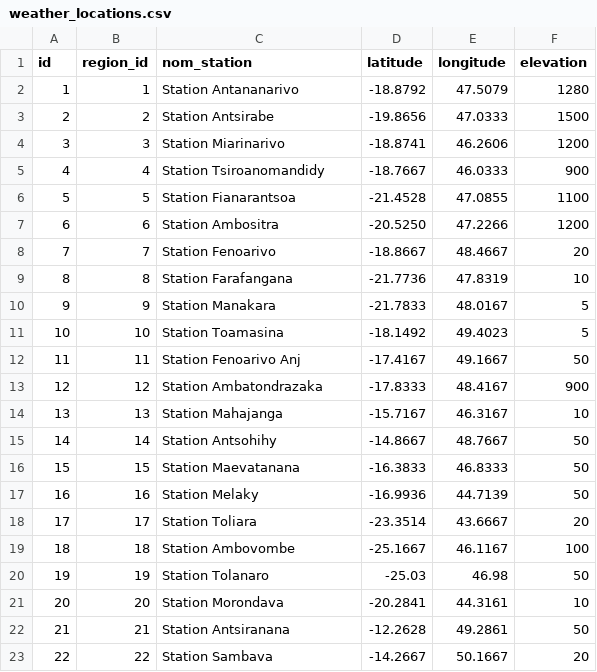
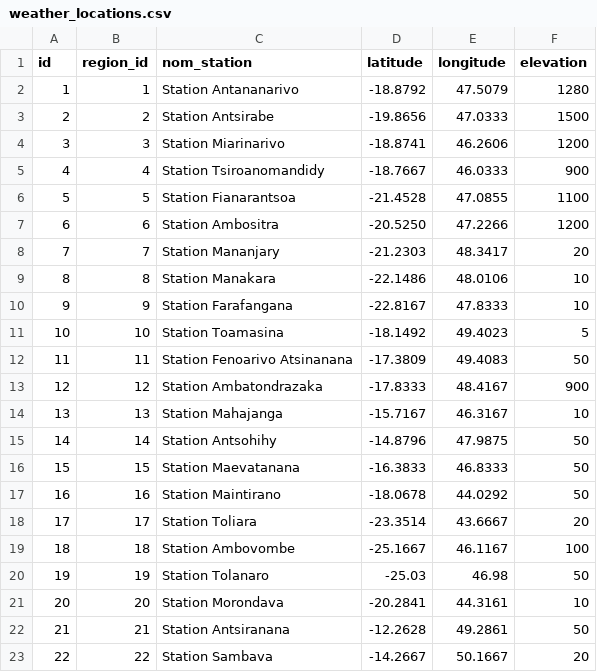
Before and after one commit to eliaTolojanahary/projetFinalTovo, a CSV file: projetFinal/airflow/static_data/weather_locations.csv, drawn as a sheet.

```diff
--- a/projetFinal/airflow/static_data/weather_locations.csv
+++ b/projetFinal/airflow/static_data/weather_locations.csv
@@ -7,12 +7,12 @@ id,region_id,nom_station,latitude,longitude,elevation
 6,6,Station Ambositra,-20.5250,47.2266,1200
-7,7,Station Fenoarivo,-18.8667,48.4667,20
-8,8,Station Farafangana,-21.7736,47.8319,10
-9,9,Station Manakara,-21.7833,48.0167,5
+7,7,Station Mananjary,-21.2303,48.3417,20
+8,8,Station Manakara,-22.1486,48.0106,10
+9,9,Station Farafangana,-22.8167,47.8333,10
 10,10,Station Toamasina,-18.1492,49.4023,5
-11,11,Station Fenoarivo Anj,-17.4167,49.1667,50
+11,11,Station Fenoarivo Atsinanana,-17.3809,49.4083,50
 12,12,Station Ambatondrazaka,-17.8333,48.4167,900
 13,13,Station Mahajanga,-15.7167,46.3167,10
-14,14,Station Antsohihy,-14.8667,48.7667,50
+14,14,Station Antsohihy,-14.8796,47.9875,50
 15,15,Station Maevatanana,-16.3833,46.8333,50
-16,16,Station Melaky,-16.9936,44.7139,50
+16,16,Station Maintirano,-18.0678,44.0292,50
 17,17,Station Toliara,-23.3514,43.6667,20
```
Also changed, not shown: projetFinal/airflow/static_data/regions_madagascar.csv, 8 other files.
